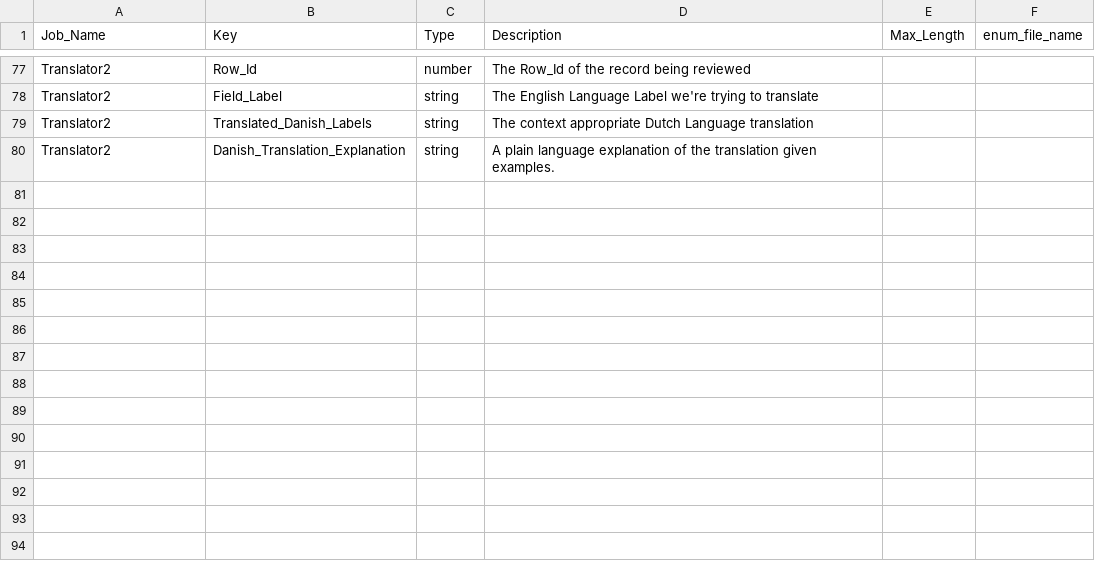
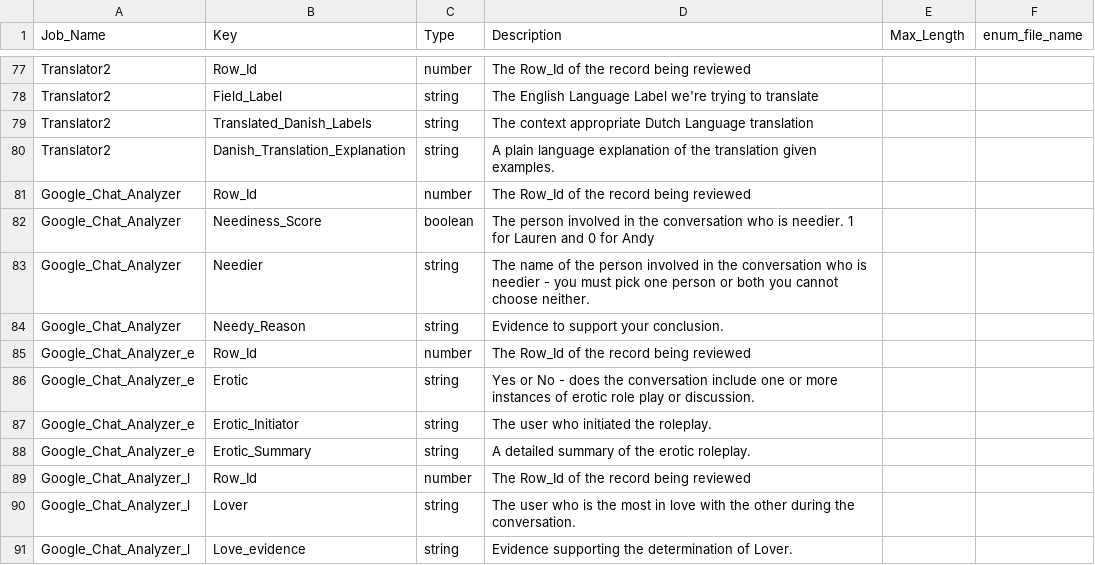
Before and after one commit to andyvonnegut/general-purpose-agent-2.0, a CSV file: Configuration_Files/GPA_Questions.csv, drawn as a sheet; only a part is shown, gaps mark what is left out; the diff covers the shown part only.

```diff
--- a/Configuration_Files/GPA_Questions.csv
+++ b/Configuration_Files/GPA_Questions.csv
@@ -80 +80,12 @@ Translator2,Translated_Danish_Labels,string,The context appropriate Dutch Langua
 Translator2,Danish_Translation_Explanation,string,A plain language explanation of the translation given examples.,,
+Google_Chat_Analyzer,Row_Id,number,The Row_Id of the record being reviewed,,
+Google_Chat_Analyzer,Neediness_Score,boolean,The person involved in the conversation who is needier.  1 for Lauren and 0 for Andy ,,
+Google_Chat_Analyzer,Needier,string,The name of the person involved in the conversation who is needier - you must pick one person or both you cannot choose neither.,,
+Google_Chat_Analyzer,Needy_Reason,string,Evidence to support your conclusion.,,
+Google_Chat_Analyzer_e,Row_Id,number,The Row_Id of the record being reviewed,,
+Google_Chat_Analyzer_e,Erotic,string,Yes or No - does the conversation include one or more instances of erotic role play or discussion.,,
+Google_Chat_Analyzer_e,Erotic_Initiator,string,The user who initiated the roleplay.,,
+Google_Chat_Analyzer_e,Erotic_Summary,string,A detailed summary of the erotic roleplay.,,
+Google_Chat_Analyzer_l,Row_Id,number,The Row_Id of the record being reviewed,,
+Google_Chat_Analyzer_l,Lover,string,The user who is the most in love with the other during the conversation.,,
+Google_Chat_Analyzer_l,Love_evidence,string,Evidence supporting the determination of Lover.,,
```
Also changed, not shown: 10 added rows and 1 edited cell elsewhere in this file, Configuration_Files/GPA_Job_Configuration.csv, 1 other file.
